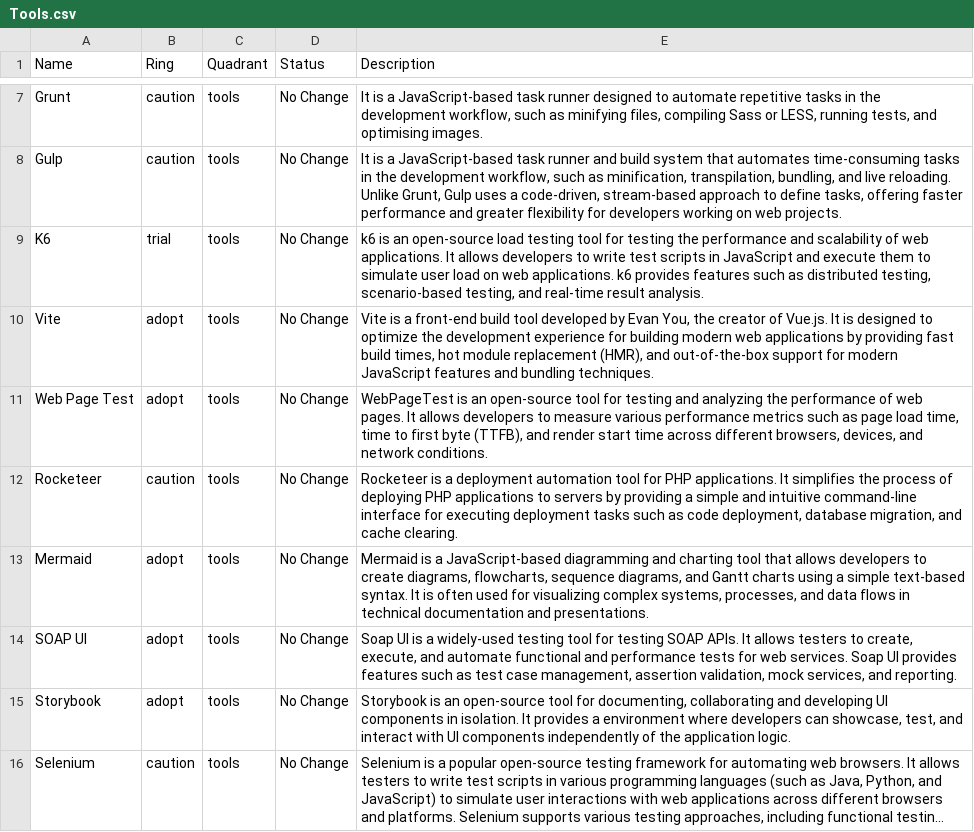
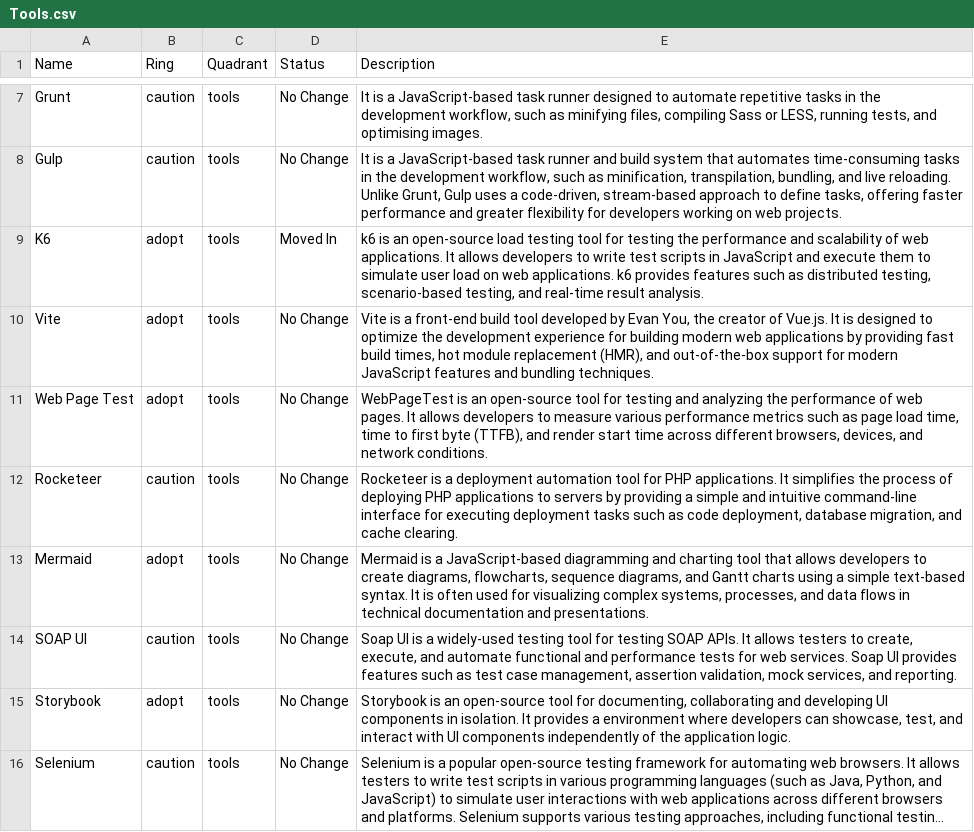
Before and after one commit to Damiano-Febbrarino-Intrepid/build-your-own-radar, a CSV file: intrepid/Tools.csv, drawn as a sheet; only a part is shown, gaps mark what is left out; long unchanged cells end in …; the diff covers the shown part only.

```diff
--- a/intrepid/Tools.csv
+++ b/intrepid/Tools.csv
@@ -8,3 +8,3 @@ Grunt,caution,tools,No Change,"It is a JavaScript-based task runner designed to
 Gulp,caution,tools,No Change,"It is a JavaScript-based task runner and build system that automates time-consuming tasks in the development workflow, such as minification, transpilation, bundling, and live reloading. Unlike Grunt, Gulp uses a code-driven, stream-based approach to define tasks, offering faster performance and greater flexibility for developers working on web projects."
-K6,trial,tools,No Change,"k6 is an open-source load testing tool for testing the performance and scalability of web applications. It allows developers to write test scripts in JavaScript and execute them to simulate user load on web applications. k6 provides features such as distributed testing, scenario-based testing, and real-time result analysis."
+K6,adopt,tools,Moved In,"k6 is an open-source load testing tool for testing the performance and scalability of web applications. It allows developers to write test scripts in JavaScript and execute them to simulate user load on web applications. k6 provides features such as distributed testing, scenario-based testing, and real-time result analysis."
 Vite,adopt,tools,No Change,"Vite is a front-end build tool developed by Evan You, the creator of Vue.js. It is designed to optimize the development experience for building modern web applications by providing fast build times, hot module replacement (HMR), and out-of-the-box support for modern JavaScript features and bundling techniques."
@@ -13,3 +13,3 @@ Rocketeer,caution,tools,No Change,"Rocketeer is a deployment automation tool for
 Mermaid,adopt,tools,No Change,"Mermaid is a JavaScript-based diagramming and charting tool that allows developers to create diagrams, flowcharts, sequence diagrams, and Gantt charts using a simple text-based syntax. It is often used for visualizing complex systems, processes, and data flows in technical documentation and presentations."
-SOAP UI,adopt,tools,No Change,"Soap UI is a widely-used testing tool for testing SOAP APIs. It allows testers to create, execute, and automate functional and performance tests for web services. Soap UI provides features such as test case management, assertion validation, mock services, and reporting."
+SOAP UI,caution,tools,No Change,"Soap UI is a widely-used testing tool for testing SOAP APIs. It allows testers to create, execute, and automate functional and performance tests for web services. Soap UI provides features such as test case management, assertion validation, mock services, and reporting."
 Storybook,adopt,tools,No Change,"Storybook is an open-source tool for documenting, collaborating and developing UI components in isolation. It provides a environment where developers can showcase, test, and interact with UI components independently of the application logic."
```
Also changed, not shown: 7 added rows and 6 edited cells elsewhere in this file, intrepid/Languages & Frameworks.csv, intrepid/Platforms.csv, 7 other files.
